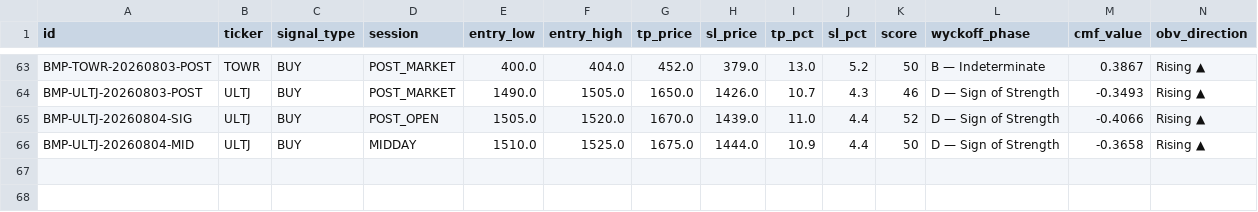
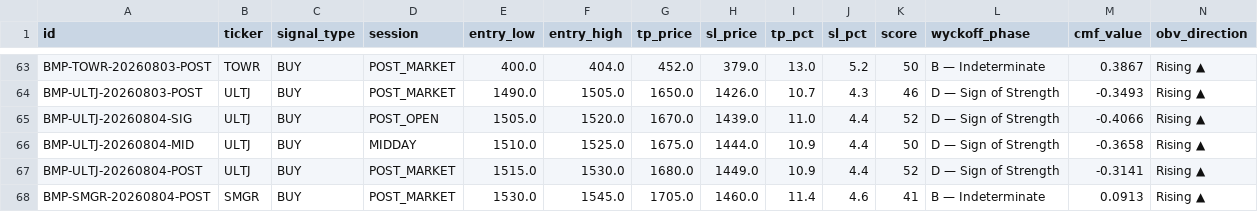
Before and after one commit to aryarifki/bandarmology-signalsFork, a CSV file: data/signals.csv, drawn as a sheet; only a part is shown, gaps mark what is left out; rows hold the shown columns only; the diff names each change by its address in the sheet, - before the commit and + after, or states it on an @@ line.

Commit message:
signals POST_MARKET 2026-08-04 11:31 UTC

```diff
--- a/data/signals.csv
+++ b/data/signals.csv
+row 67: BMP-ULTJ-20260804-POST | ULTJ | BUY | POST_MARKET | 1515.0 | 1530.0 | 1680.0 | 1449.0 | 10.9 | 4.4 | 52 | D — Sign of Strength | -0.3141 | Rising ▲
+row 68: BMP-SMGR-20260804-POST | SMGR | BUY | POST_MARKET | 1530.0 | 1545.0 | 1705.0 | 1460.0 | 11.4 | 4.6 | 41 | B — Indeterminate | 0.0913 | Rising ▲
```
